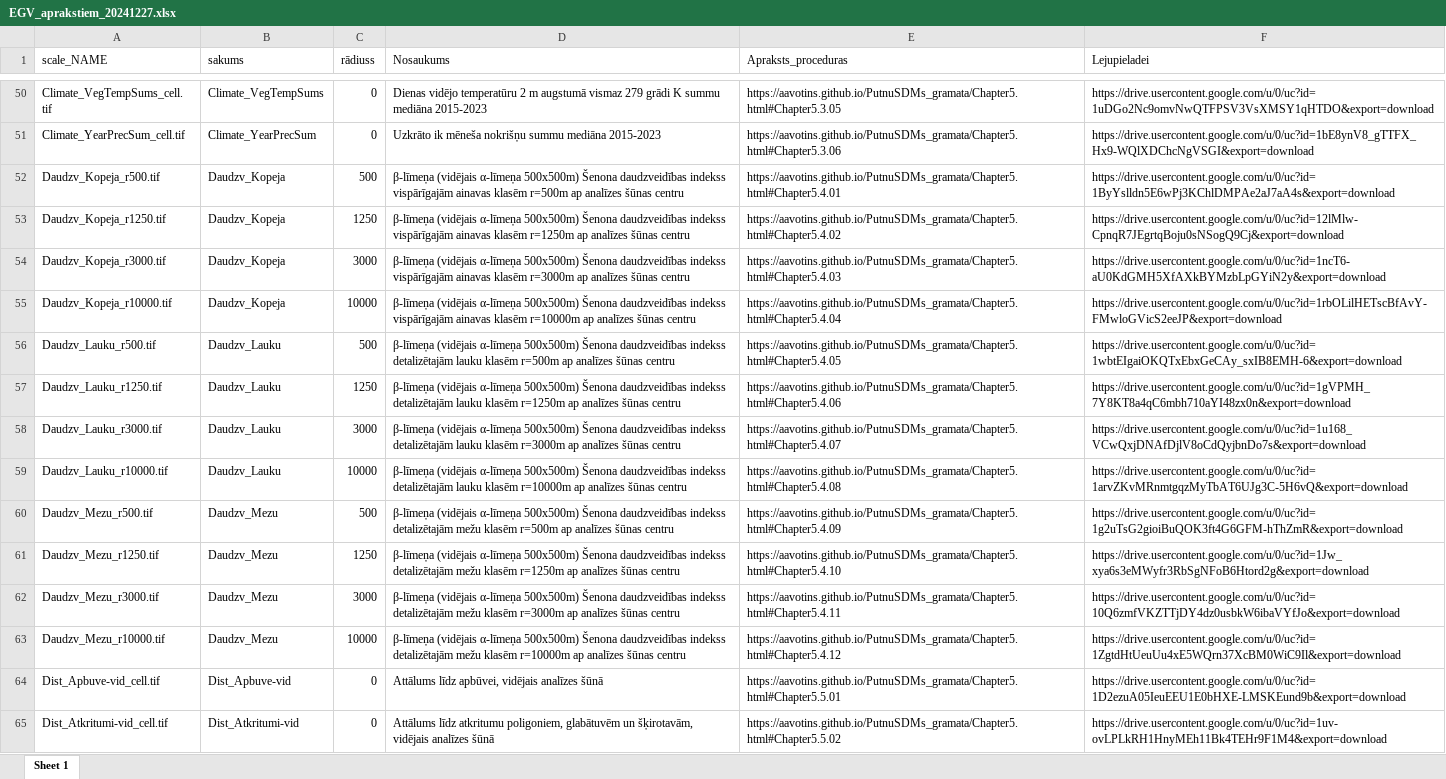
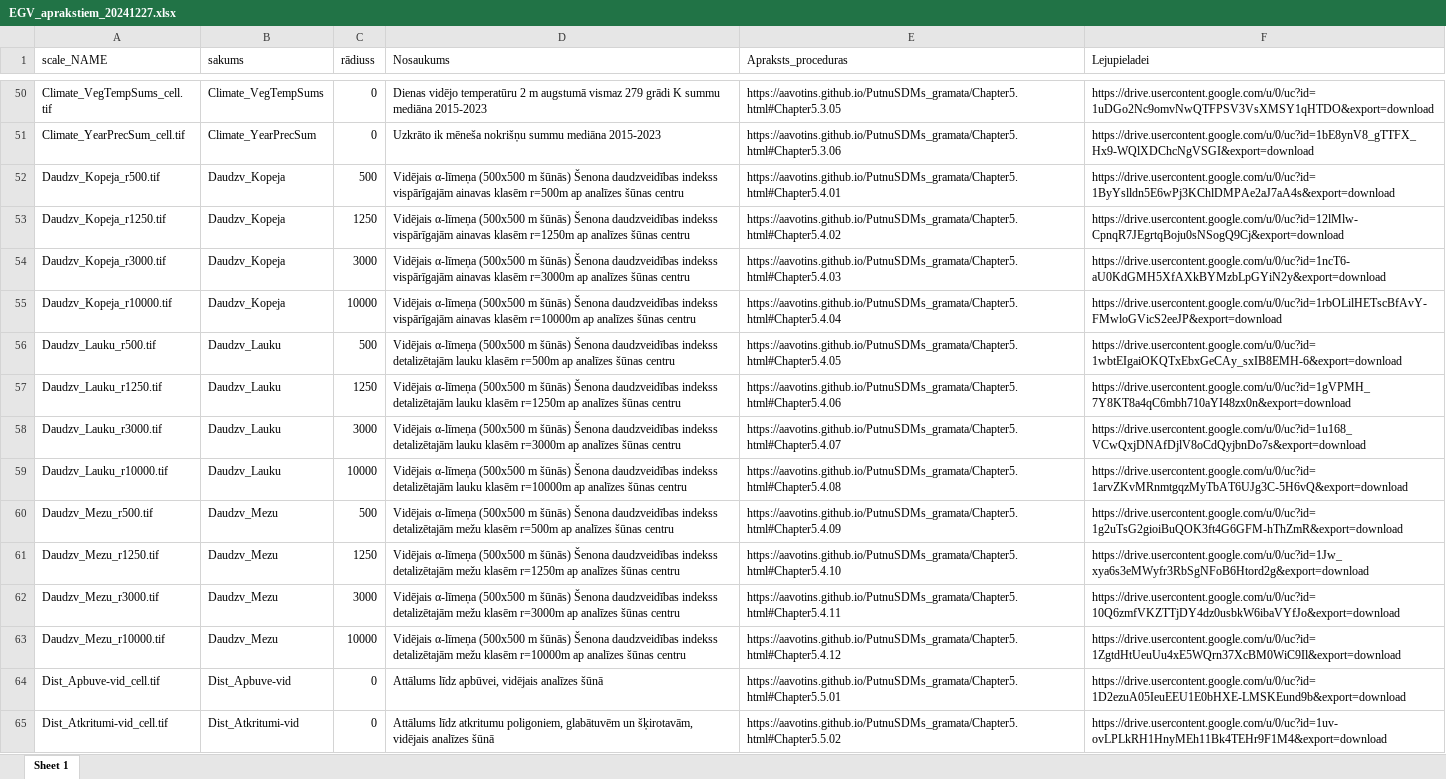
Before and after one commit to aavotins/PutnuSDMs_gramata, an Excel workbook: Papilddati/EGV_aprakstiem_20241227.xlsx, sheet Sheet 1, drawn as a sheet; only a part is shown, gaps mark what is left out; values as stored, in another font and other column widths than the file's, no borders; the diff names each change by its address in the sheet, - before the commit and + after, or states it on an @@ line.

Commit message:
Daudzveidības līmeņi

```diff
--- a/Papilddati/EGV_aprakstiem_20241227.xlsx (sheet Sheet 1)
+++ b/Papilddati/EGV_aprakstiem_20241227.xlsx (sheet Sheet 1)
-D52 (Nosaukums): β-līmeņa (vidējais α-līmeņa 500x500m) Šenona daudzveidības…
+D52 (Nosaukums): Vidējais α-līmeņa (500x500 m šūnās) Šenona daudzveidības…
-D53 (Nosaukums): β-līmeņa (vidējais α-līmeņa 500x500m) Šenona daudzveidības…
+D53 (Nosaukums): Vidējais α-līmeņa (500x500 m šūnās) Šenona daudzveidības…
-D54 (Nosaukums): β-līmeņa (vidējais α-līmeņa 500x500m) Šenona daudzveidības…
+D54 (Nosaukums): Vidējais α-līmeņa (500x500 m šūnās) Šenona daudzveidības…
-D55 (Nosaukums): β-līmeņa (vidējais α-līmeņa 500x500m) Šenona daudzveidības…
+D55 (Nosaukums): Vidējais α-līmeņa (500x500 m šūnās) Šenona daudzveidības…
-D56 (Nosaukums): β-līmeņa (vidējais α-līmeņa 500x500m) Šenona daudzveidības…
+D56 (Nosaukums): Vidējais α-līmeņa (500x500 m šūnās) Šenona daudzveidības…
-D57 (Nosaukums): β-līmeņa (vidējais α-līmeņa 500x500m) Šenona daudzveidības…
+D57 (Nosaukums): Vidējais α-līmeņa (500x500 m šūnās) Šenona daudzveidības…
-D58 (Nosaukums): β-līmeņa (vidējais α-līmeņa 500x500m) Šenona daudzveidības…
+D58 (Nosaukums): Vidējais α-līmeņa (500x500 m šūnās) Šenona daudzveidības…
-D59 (Nosaukums): β-līmeņa (vidējais α-līmeņa 500x500m) Šenona daudzveidības…
+D59 (Nosaukums): Vidējais α-līmeņa (500x500 m šūnās) Šenona daudzveidības…
-D60 (Nosaukums): β-līmeņa (vidējais α-līmeņa 500x500m) Šenona daudzveidības…
+D60 (Nosaukums): Vidējais α-līmeņa (500x500 m šūnās) Šenona daudzveidības…
-D61 (Nosaukums): β-līmeņa (vidējais α-līmeņa 500x500m) Šenona daudzveidības…
+D61 (Nosaukums): Vidējais α-līmeņa (500x500 m šūnās) Šenona daudzveidības…
-D62 (Nosaukums): β-līmeņa (vidējais α-līmeņa 500x500m) Šenona daudzveidības…
+D62 (Nosaukums): Vidējais α-līmeņa (500x500 m šūnās) Šenona daudzveidības…
-D63 (Nosaukums): β-līmeņa (vidējais α-līmeņa 500x500m) Šenona daudzveidības…
+D63 (Nosaukums): Vidējais α-līmeņa (500x500 m šūnās) Šenona daudzveidības…
```
Also changed, not shown: docs/Papilddati/EGV_aprakstiem_20241227.xlsx, 18 other files.
